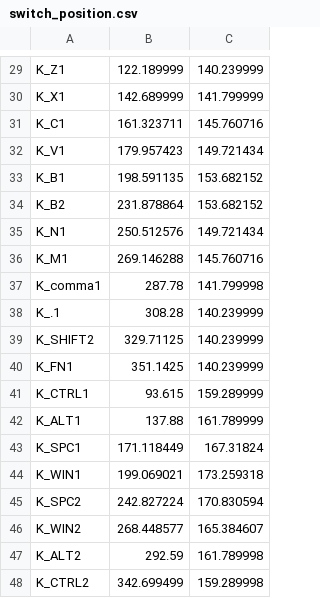
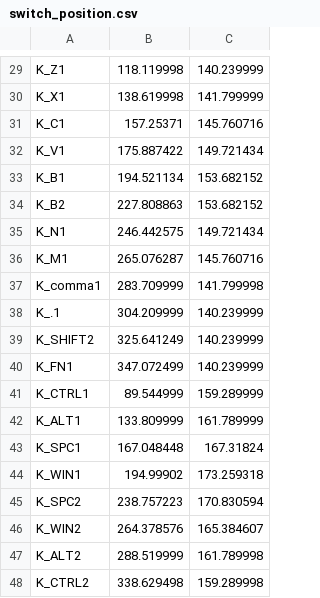
Before and after one commit to kusamakura/Vision, a CSV file: switch_position.csv, drawn as a sheet; only a part is shown, gaps mark what is left out; the diff covers the shown part only; the diff names each change by its address in the sheet, - before the commit and + after, or states it on an @@ line.

```diff
--- a/switch_position.csv
+++ b/switch_position.csv
-B29: 122.189999
+B29: 118.119998
-B30: 142.689999
+B30: 138.619998
-B31: 161.323711
+B31: 157.25371
-B32: 179.957423
+B32: 175.887422
-B33: 198.591135
+B33: 194.521134
-B34: 231.878864
+B34: 227.808863
-B35: 250.512576
+B35: 246.442575
-B36: 269.146288
+B36: 265.076287
-B37: 287.78
+B37: 283.709999
-B38: 308.28
+B38: 304.209999
-B39: 329.71125
+B39: 325.641249
-B40: 351.1425
+B40: 347.072499
-B41: 93.615
+B41: 89.544999
-B42: 137.88
+B42: 133.809999
-B43: 171.118449
+B43: 167.048448
-B44: 199.069021
+B44: 194.99902
-B45: 242.827224
+B45: 238.757223
-B46: 268.448577
+B46: 264.378576
-B47: 292.59
+B47: 288.519999
-B48: 342.699499
+B48: 338.629498
```
Also changed, not shown: 29 edited cells elsewhere in this file, switch_position_raw.csv, 2 other files.
